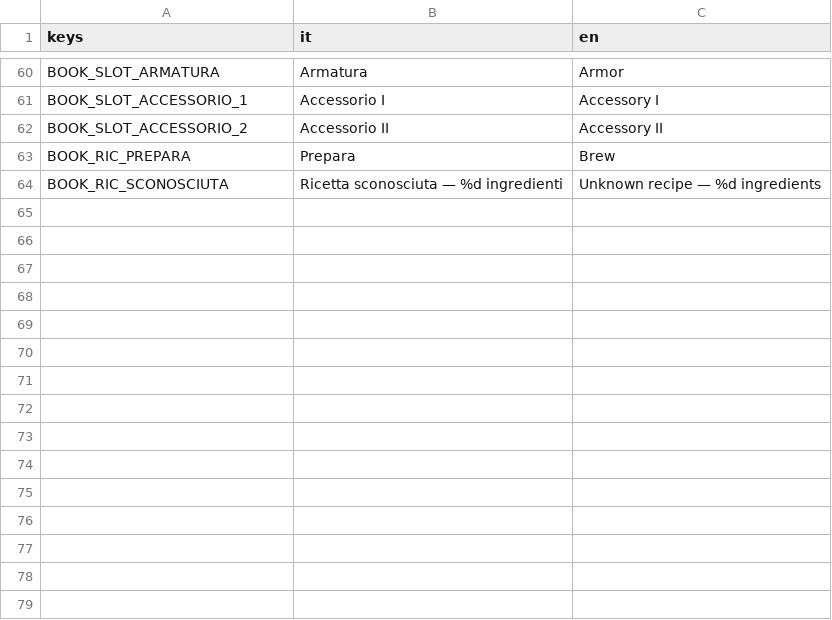
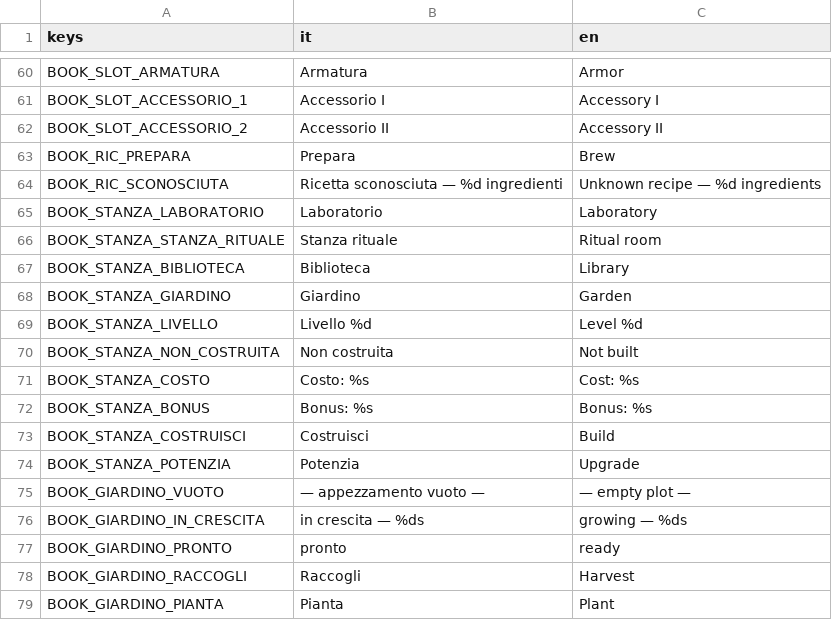
Before and after one commit to YasserOudabashi/mirwada, a CSV file: assets/i18n/strings.csv, drawn as a sheet; only a part is shown, gaps mark what is left out.

```diff
--- a/assets/i18n/strings.csv
+++ b/assets/i18n/strings.csv
@@ -64 +64,16 @@ BOOK_RIC_PREPARA,Prepara,Brew
 BOOK_RIC_SCONOSCIUTA,Ricetta sconosciuta — %d ingredienti,Unknown recipe — %d ingredients
+BOOK_STANZA_LABORATORIO,Laboratorio,Laboratory
+BOOK_STANZA_STANZA_RITUALE,Stanza rituale,Ritual room
+BOOK_STANZA_BIBLIOTECA,Biblioteca,Library
+BOOK_STANZA_GIARDINO,Giardino,Garden
+BOOK_STANZA_LIVELLO,Livello %d,Level %d
+BOOK_STANZA_NON_COSTRUITA,Non costruita,Not built
+BOOK_STANZA_COSTO,Costo: %s,Cost: %s
+BOOK_STANZA_BONUS,Bonus: %s,Bonus: %s
+BOOK_STANZA_COSTRUISCI,Costruisci,Build
+BOOK_STANZA_POTENZIA,Potenzia,Upgrade
+BOOK_GIARDINO_VUOTO,— appezzamento vuoto —,— empty plot —
+BOOK_GIARDINO_IN_CRESCITA,in crescita — %ds,growing — %ds
+BOOK_GIARDINO_PRONTO,pronto,ready
+BOOK_GIARDINO_RACCOGLI,Raccogli,Harvest
+BOOK_GIARDINO_PIANTA,Pianta,Plant
```
Also changed, not shown: 4 other files.
